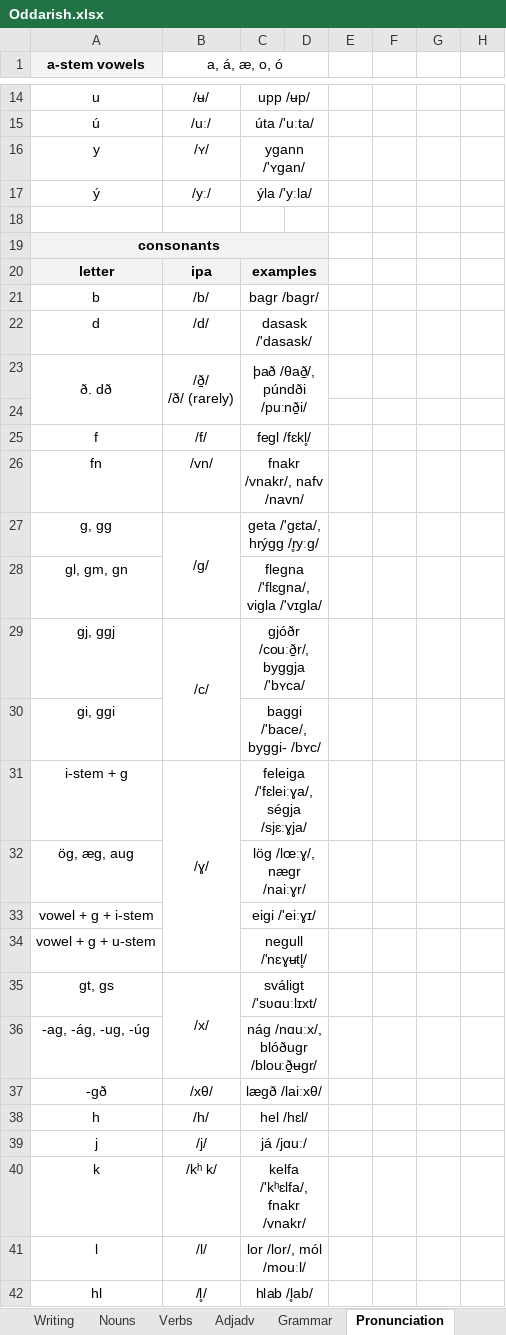
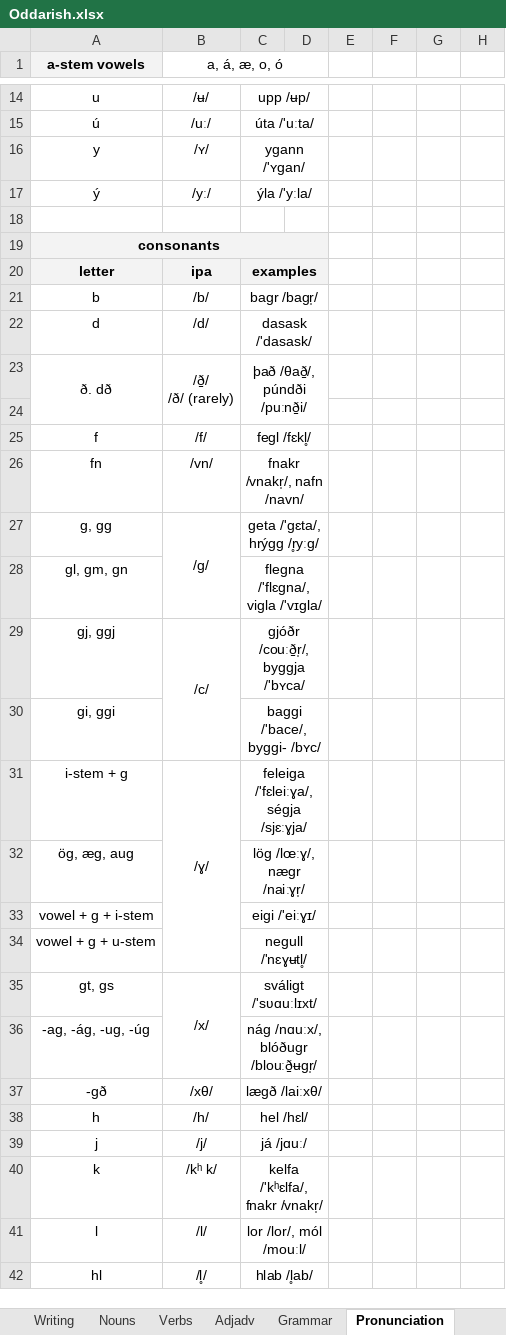
Before and after one commit to Oneo64/Aldraheimr, an Excel workbook: Literature/Languages/Oddarish.xlsx, sheet Pronunciation, drawn as a sheet; only a part is shown, gaps mark what is left out; values as stored, in another font and other column widths than the file's, no borders; charts and pictures not drawn; the diff covers the shown part only; the diff names each change by its address in the sheet, - before the commit and + after, or states it on an @@ line.

```diff
--- a/Literature/Languages/Oddarish.xlsx (sheet Pronunciation)
+++ b/Literature/Languages/Oddarish.xlsx (sheet Pronunciation)
-C21: bagr /bagr/
+C21: bagr /bagr̩/
-C26: fnakr /vnakr/, nafv /navn/
+C26: fnakr /vnakr̩/, nafn /navn/
-C29: gjóðr /couːð̠r/, byggja /'bʏca/
+C29: gjóðr /couːð̠r̩/, byggja /'bʏca/
-C32: lög /lœːɣ/, nægr /naiːɣr/
+C32: lög /lœːɣ/, nægr /naiːɣr̩/
-C36: nág /nɑuːx/, blóðugr /blouːð̠ʉgr/
+C36: nág /nɑuːx/, blóðugr /blouːð̠ʉgr̩/
-C40: kelfa /'kʰɛlfa/, fnakr /vnakr/
+C40: kelfa /'kʰɛlfa/, fnakr /vnakr̩/
```
Also changed, not shown: 1 added row and 8 edited cells elsewhere in this sheet, sheet Nouns, sheet Lexicon.
